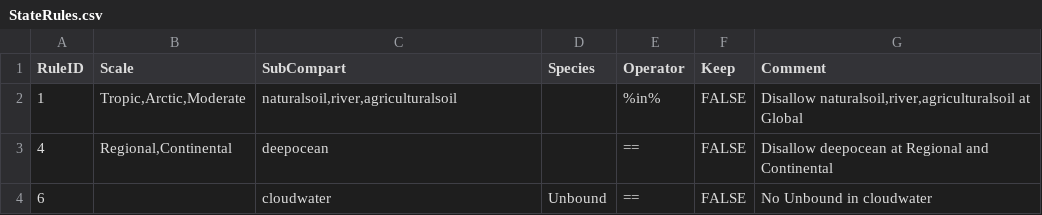
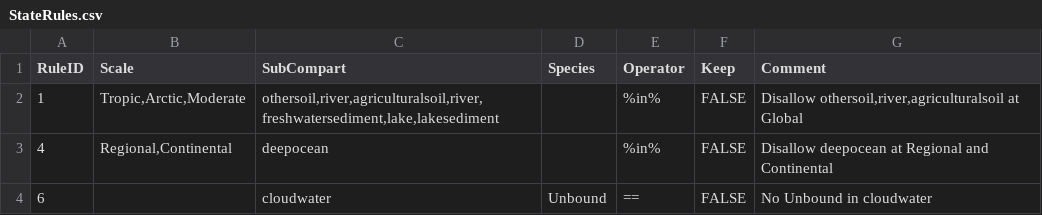
Before and after one commit to rivm-syso/SBooScripts, a CSV file: data/StateRules.csv, drawn as a sheet.

```diff
--- a/data/StateRules.csv
+++ b/data/StateRules.csv
@@ -1,4 +1,4 @@
 RuleID,Scale,SubCompart,Species,Operator,Keep,Comment
-1,"Tropic,Arctic,Moderate","naturalsoil,river,agriculturalsoil",,%in%,FALSE,"Disallow naturalsoil,river,agriculturalsoil at Global"
-4,"Regional,Continental",deepocean,,==,FALSE,"Disallow deepocean at Regional and Continental"
+1,"Tropic,Arctic,Moderate","othersoil,river,agriculturalsoil,river,freshwatersediment,lake,lakesediment",,%in%,FALSE,"Disallow othersoil,river,agriculturalsoil at Global"
+4,"Regional,Continental",deepocean,,%in%,FALSE,"Disallow deepocean at Regional and Continental"
 6,,cloudwater,Unbound,==,FALSE,"No Unbound in cloudwater"
```
Also changed, not shown: 4 other files.
